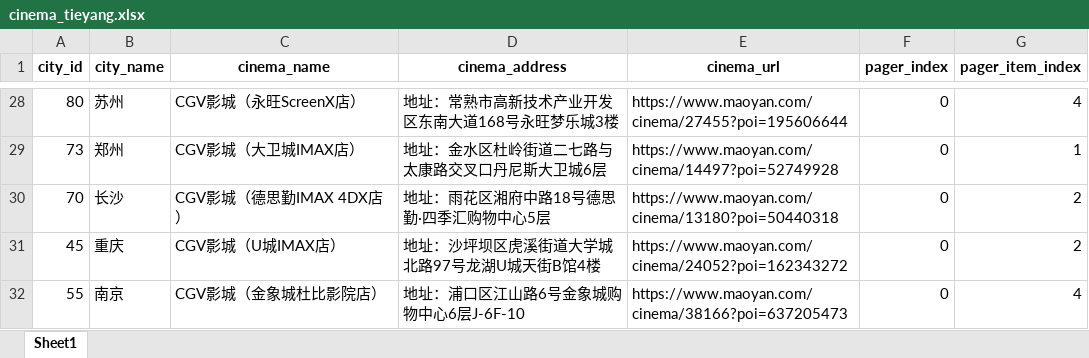
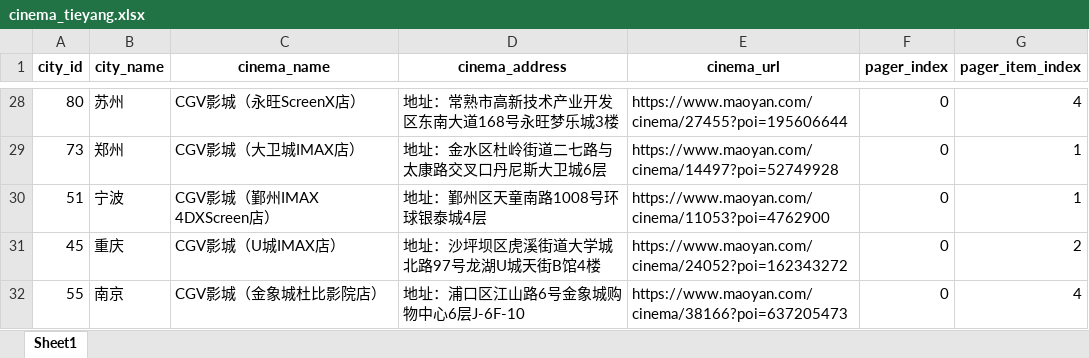
Before and after one commit to sunmr1007/maoyan, an Excel workbook: maoyanProject/files/cinema_tieyang.xlsx, sheet Sheet1, drawn as a sheet; only a part is shown, gaps mark what is left out; values as stored, in another font and other column widths than the file's, no borders; removed rows and columns are numbered as before the commit, all else as after; the diff names each change by its address in the sheet, - before the commit and + after, or states it on an @@ line.

```diff
--- a/maoyanProject/files/cinema_tieyang.xlsx (sheet Sheet1)
+++ b/maoyanProject/files/cinema_tieyang.xlsx (sheet Sheet1)
-row 30: 70 | 长沙 | CGV影城（德思勤IMAX 4DX店） | 地址：雨花区湘府中路18号德思勤·四季汇购物中心5层 | https://www.maoyan.com/cinema/13180?poi=50440318 | 0 | 2
+row 30: 51 | 宁波 | CGV影城（鄞州IMAX 4DXScreen店） | 地址：鄞州区天童南路1008号环球银泰城4层 | https://www.maoyan.com/cinema/11053?poi=4762900 | 0 | 1
```
Also changed, not shown: maoyanProject/files/cinema_other.xlsx.
